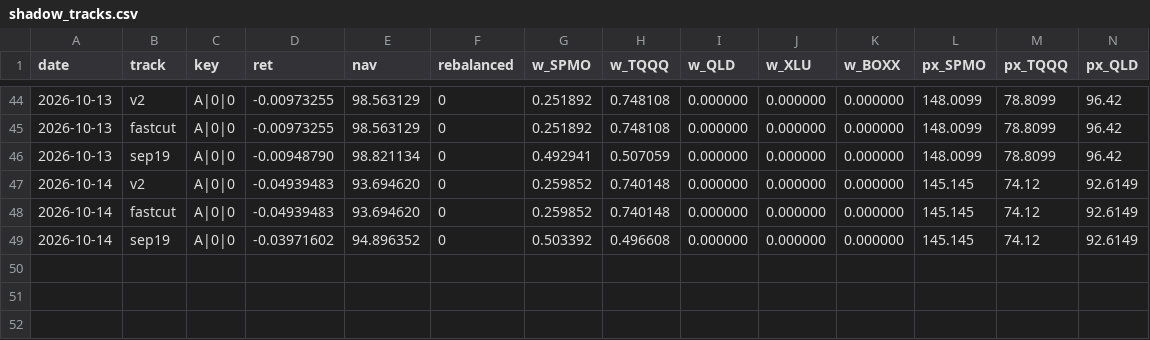
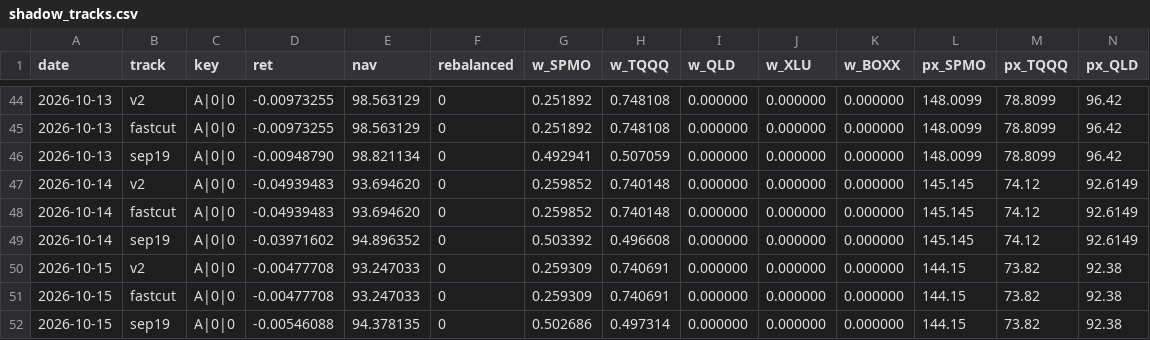
Before and after one commit to xyxyxy33e-sys/Robinhood-stock, a CSV file: data/shadow_tracks.csv, drawn as a sheet; only a part is shown, gaps mark what is left out; rows hold the shown columns only; the diff names each change by its address in the sheet, - before the commit and + after, or states it on an @@ line.

```diff
--- a/data/shadow_tracks.csv
+++ b/data/shadow_tracks.csv
+row 50: 2026-10-15 | v2 | A|0|0 | -0.00477708 | 93.247033 | 0 | 0.259309 | 0.740691 | 0.000000 | 0.000000 | 0.000000 | 144.15 | 73.82 | 92.38
+row 51: 2026-10-15 | fastcut | A|0|0 | -0.00477708 | 93.247033 | 0 | 0.259309 | 0.740691 | 0.000000 | 0.000000 | 0.000000 | 144.15 | 73.82 | 92.38
+row 52: 2026-10-15 | sep19 | A|0|0 | -0.00546088 | 94.378135 | 0 | 0.502686 | 0.497314 | 0.000000 | 0.000000 | 0.000000 | 144.15 | 73.82 | 92.38
```
Also changed, not shown: data/live_closes.csv, data/live_nav_index.csv, 3 other files.
